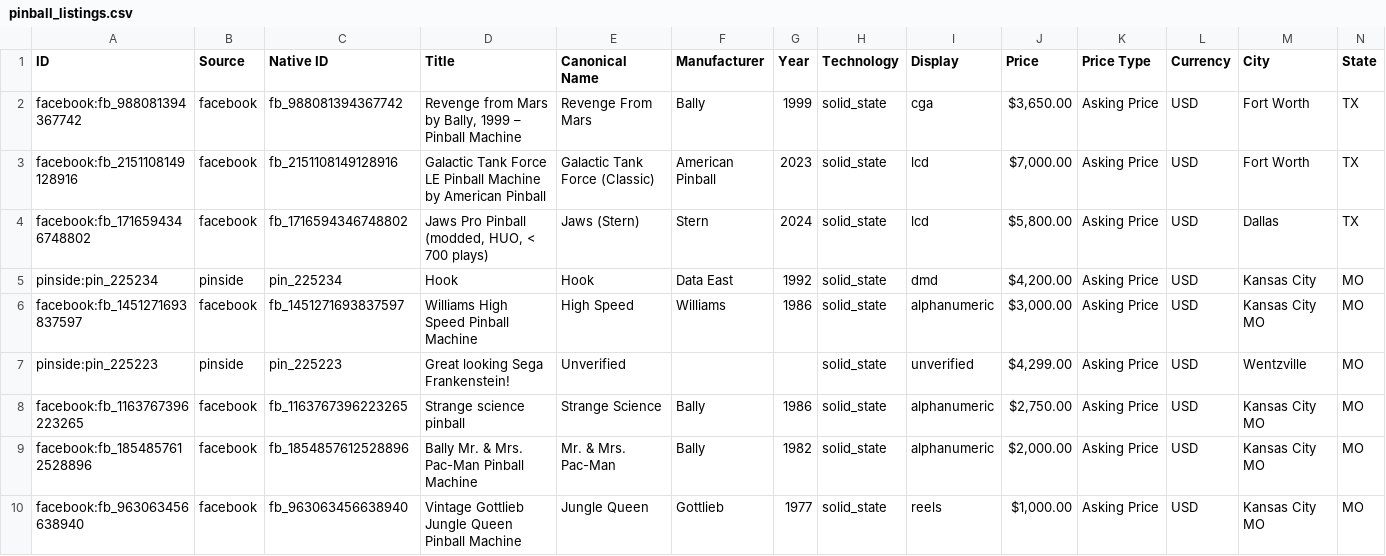
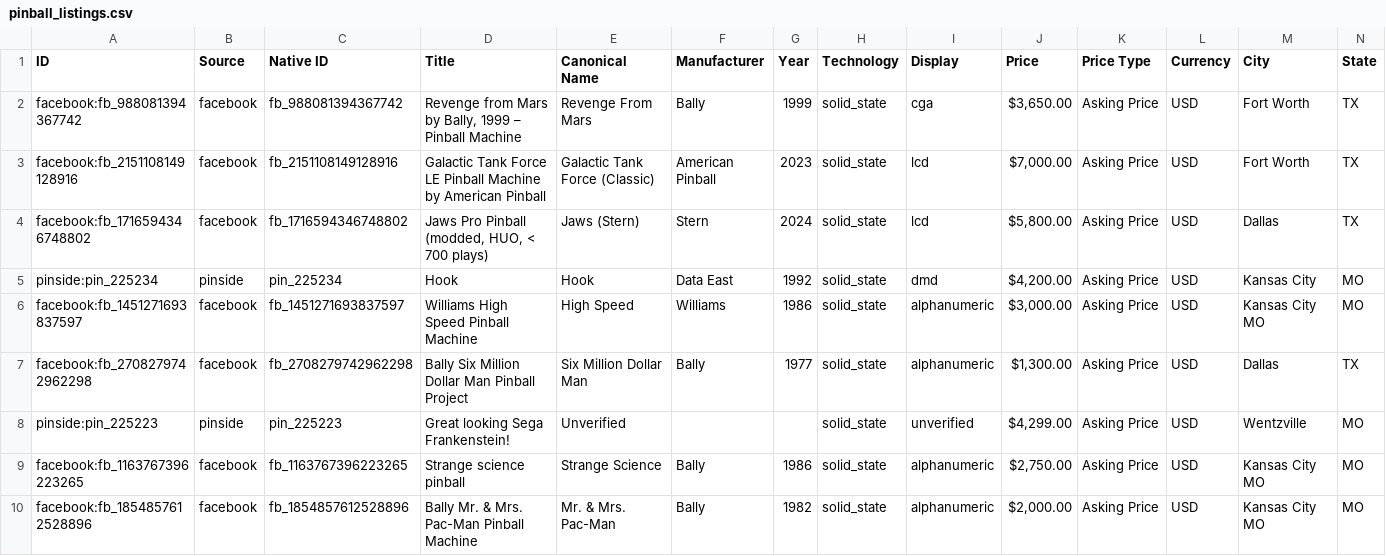
Before and after one commit to farmerboy772/farmerboy772.github.io, a CSV file: pinball_listings.csv, drawn as a sheet; only a part is shown; the shorter side is filled out with more unchanged rows; rows hold the shown columns only; the diff covers the shown part only; the diff names each change by its address in the sheet, - before the commit and + after, or states it on an @@ line.

Commit message:
Update pinball listings: 2026-11-24 17:28 CDT

```diff
--- a/pinball_listings.csv
+++ b/pinball_listings.csv
+row 7: facebook:fb_2708279742962298 | facebook | fb_2708279742962298 | Bally Six Million Dollar Man Pinball Project | Six Million Dollar Man | Bally | 1977 | solid_state | alphanumeric | $1,300.00 | Asking Price | USD | Dallas | TX
```
Also changed, not shown: 1 added row, 3 removed rows and 3 edited cells elsewhere in this file, 7 other files.
